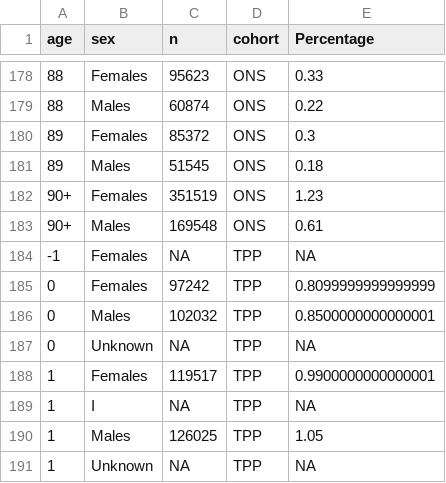
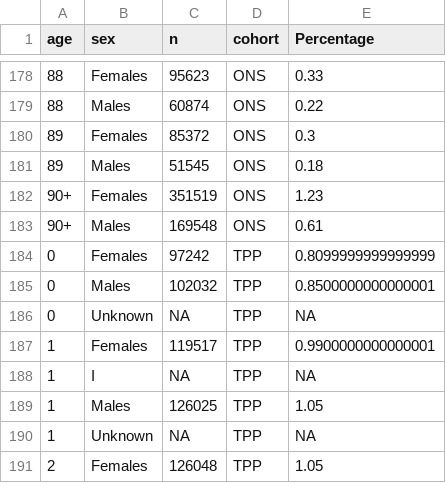
Before and after one commit to opensafely/representativeness, a CSV file: released_outputs/output/tables/age_sex_count.csv, drawn as a sheet; only a part is shown, gaps mark what is left out; the shorter side is filled out with more unchanged rows; the diff names each change by its address in the sheet, - before the commit and + after, or states it on an @@ line.

Commit message:
Released from \\Openslevel4\d\Level4FIles\workspaces\tpp_representativeness by andrewscolm
Opensafely-released-from: OpenSLevel4:\\Openslevel4\d\Level4FIles\workspaces\tpp_representativeness

```diff
--- a/released_outputs/output/tables/age_sex_count.csv
+++ b/released_outputs/output/tables/age_sex_count.csv
-row 184: -1 | Females | NA | TPP | NA
```
Also changed, not shown: released_outputs/output/tables/age_count.csv.
